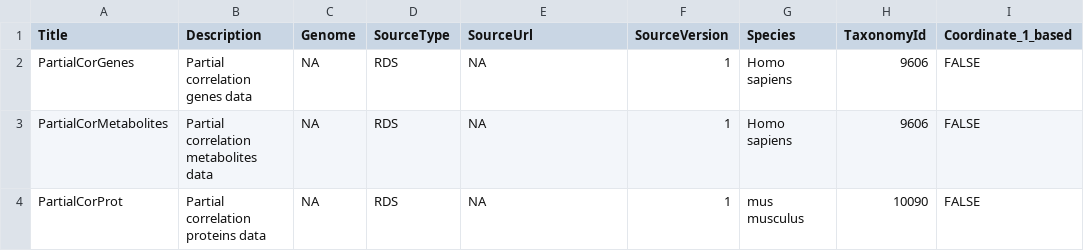
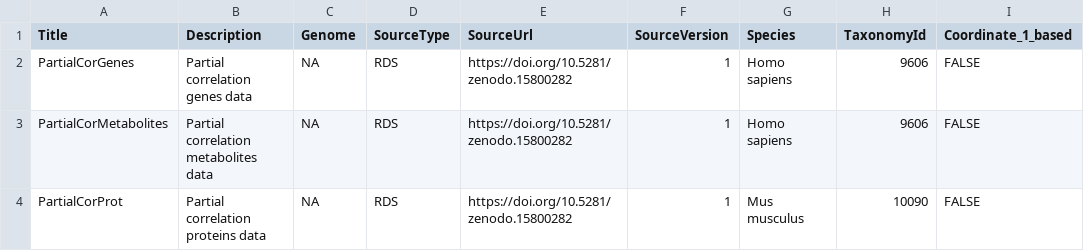
Before and after one commit to biodatalab/iModMixData, a CSV file: inst/extdata/metadata.csv, drawn as a sheet; only a part is shown; the diff names each change by its address in the sheet, - before the commit and + after, or states it on an @@ line.

Commit message:
zenodo link

```diff
--- a/inst/extdata/metadata.csv
+++ b/inst/extdata/metadata.csv
-E2:E4 (SourceUrl): NA
+E2:E4 (SourceUrl): https://doi.org/10.5281/zenodo.15800282
-G4 (Species): mus musculus
+G4 (Species): Mus musculus
```
